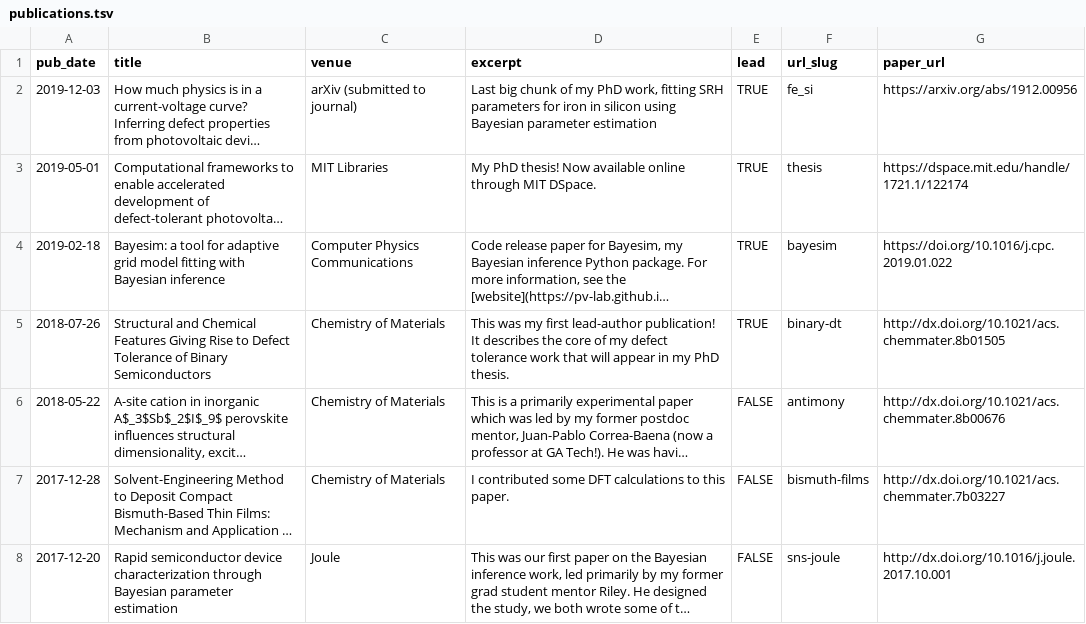
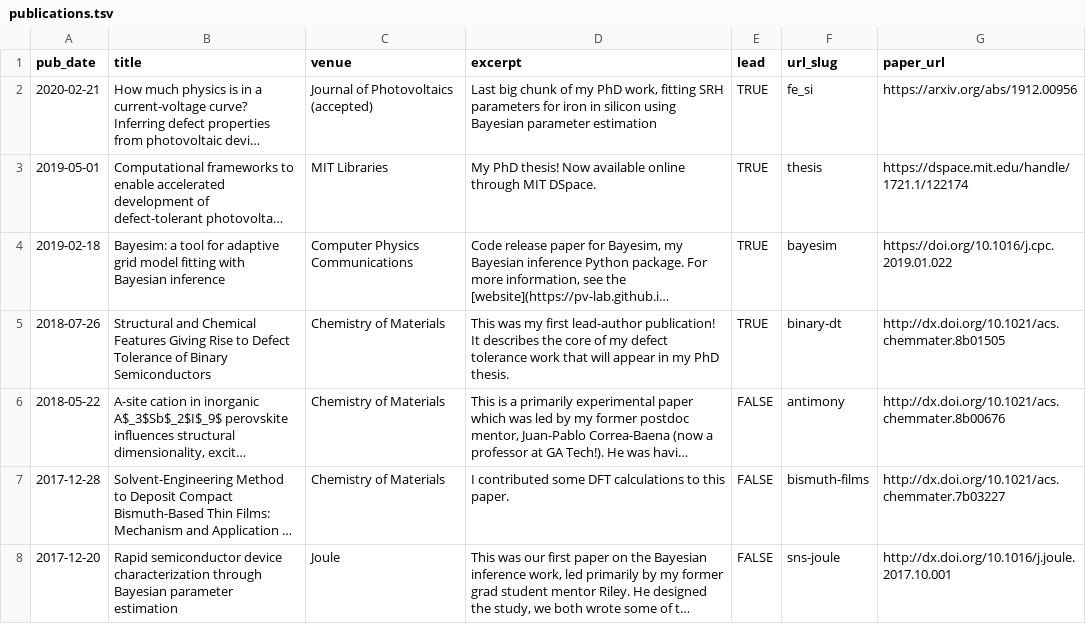
Before and after one commit to shsjxzh/shsjxzh.github.io, a TSV file: markdown_generator/publications.tsv, drawn as a sheet; only a part is shown; long unchanged cells end in …; the diff names each change by its address in the sheet, - before the commit and + after, or states it on an @@ line.

Commit message:
accepted JPV paper

```diff
--- a/markdown_generator/publications.tsv
+++ b/markdown_generator/publications.tsv
-A2 (pub_date): 2019-12-03
+A2 (pub_date): 2020-02-21
-C2 (venue): arXiv (submitted to journal)
+C2 (venue): Journal of Photovoltaics (accepted)
```
Also changed, not shown: 1 other file.
